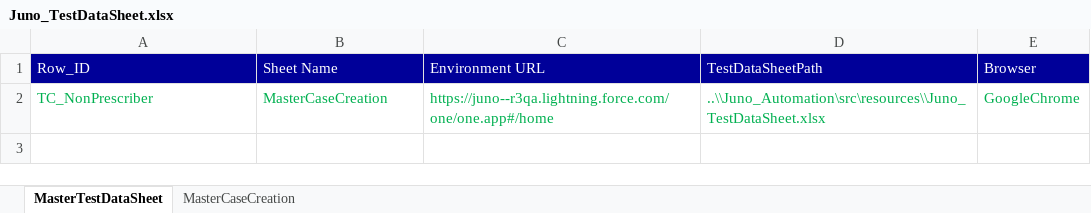
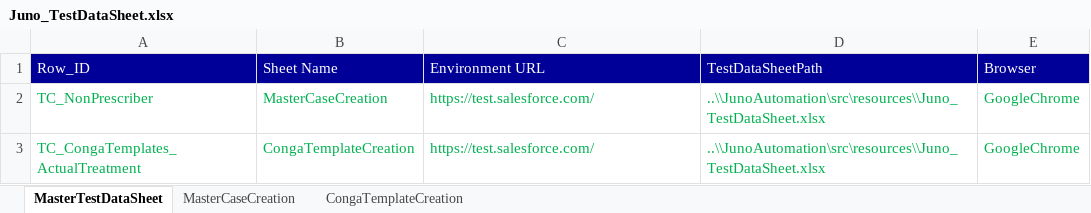
Before and after one commit to NeerajaK123/JunoAutomation, an Excel workbook: src/resources/Juno_TestDataSheet.xlsx, sheet MasterTestDataSheet, drawn as a sheet; values as stored, in another font and other column widths than the file's, no borders; the diff names each change by its address in the sheet, - before the commit and + after, or states it on an @@ line.

Commit message:
Commiting Conga Templates -> ActualTreatment

```diff
--- a/src/resources/Juno_TestDataSheet.xlsx (sheet MasterTestDataSheet)
+++ b/src/resources/Juno_TestDataSheet.xlsx (sheet MasterTestDataSheet)
+sheet tab: CongaTemplateCreation
-C2 (Environment URL): https://juno--r3qa.lightning.force.com/one/one.app#/home
+C2 (Environment URL): https://test.salesforce.com/
-D2 (TestDataSheetPath): ..\\Juno_Automation\src\resources\\Juno_TestDataSheet.xlsx
+D2 (TestDataSheetPath): ..\\JunoAutomation\src\resources\\Juno_TestDataSheet.xlsx
+row 3: TC_CongaTemplates_ActualTreatment | CongaTemplateCreation | https://test.salesforce.com/ | ..\\JunoAutomation\src\resources\\Juno_TestDataSheet.xlsx | GoogleChrome
```
Also changed, not shown: 46 other files.
